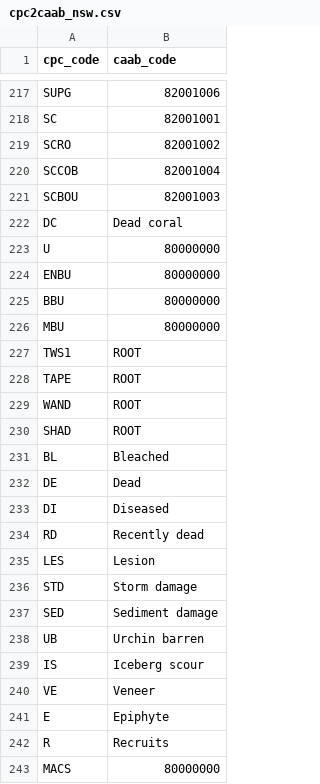
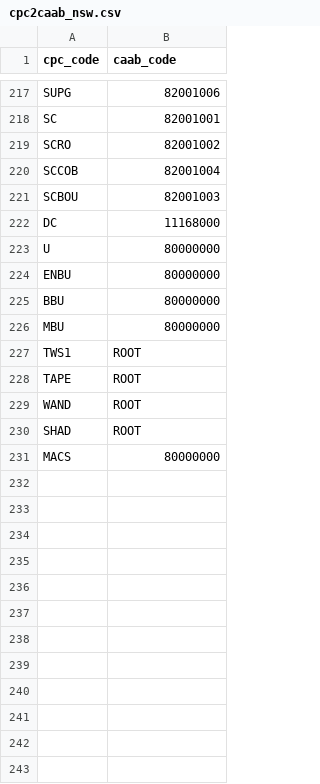
Before and after one commit to acfrmarine/squidle, a CSV file: scripts/annotation-scripts/cpc2caab_nsw.csv, drawn as a sheet; only a part is shown, gaps mark what is left out.

```diff
--- a/scripts/annotation-scripts/cpc2caab_nsw.csv
+++ b/scripts/annotation-scripts/cpc2caab_nsw.csv
@@ -221,3 +221,3 @@ SCCOB,82001004
 SCBOU,82001003
-DC,Dead coral
+DC,11168000
 U,80000000
@@ -230,14 +230,2 @@ WAND,ROOT
 SHAD,ROOT
-BL,Bleached
-DE,Dead
-DI,Diseased
-RD,Recently dead
-LES,Lesion
-STD,Storm damage
-SED,Sediment damage
-UB,Urchin barren
-IS,Iceberg scour
-VE,Veneer
-E,Epiphyte
-R,Recruits
 MACS,80000000
```
Also changed, not shown: scripts/annotation-scripts/cpc2caab_tas08.csv.
